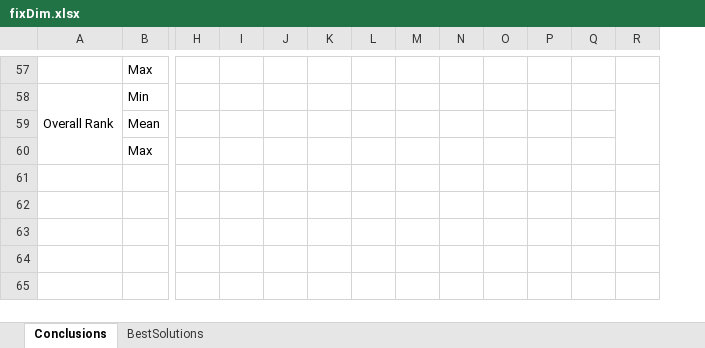
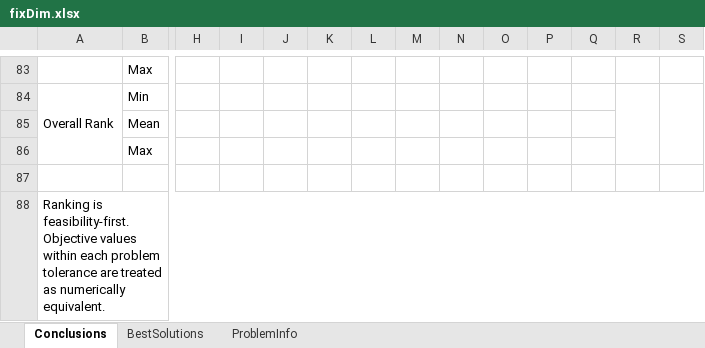
Before and after one commit to SMMH1999/Base-Optimization-Framework, an Excel workbook: src/results_template/Real World Problems/fixDim.xlsx, sheet Conclusions, drawn as a sheet; only a part is shown, gaps mark what is left out; values as stored, in another font and other column widths than the file's, no cell formats; conditional formats not drawn; rows hold the shown columns only; the diff covers the shown part only; the diff names each change by its address in the sheet, - before the commit and + after, or states it on an @@ line.

```diff
--- a/src/results_template/Real World Problems/fixDim.xlsx (sheet Conclusions)
+++ b/src/results_template/Real World Problems/fixDim.xlsx (sheet Conclusions)
+sheet tab: ProblemInfo
+column S, empty
+row 87: (empty)
+row 88: Ranking is feasibility-first. Objective values within each problem tolerance are treated as numerically equivalent.
```
Also changed, not shown: 26 added rows and 2 edited cells elsewhere in this sheet, sheet BestSolutions, cell formats, src/results_template/CEC2022/10Dim.xlsx, src/results_template/CEC2022/20Dim.xlsx, 17 other files.
